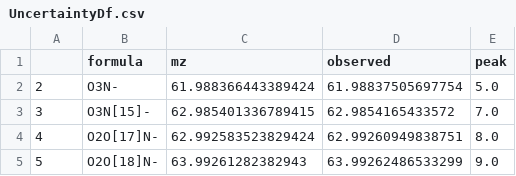
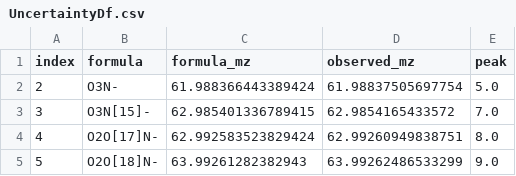
Before and after one commit to jokinen77/DataScienceProject1-Orbitrap, a CSV file: Example_Inputs/UncertaintyDf.csv, drawn as a sheet; only a part is shown.

Commit message:
Peak selection method 1. (best n peaks)

```diff
--- a/Example_Inputs/UncertaintyDf.csv
+++ b/Example_Inputs/UncertaintyDf.csv
@@ -1,2 +1,2 @@
-,formula,mz,observed,peak
+index,formula,formula_mz,observed_mz,peak
 2,O3N-,61.988366443389424,61.98837505697754,5.0
```
Also changed, not shown: 1 other file.
